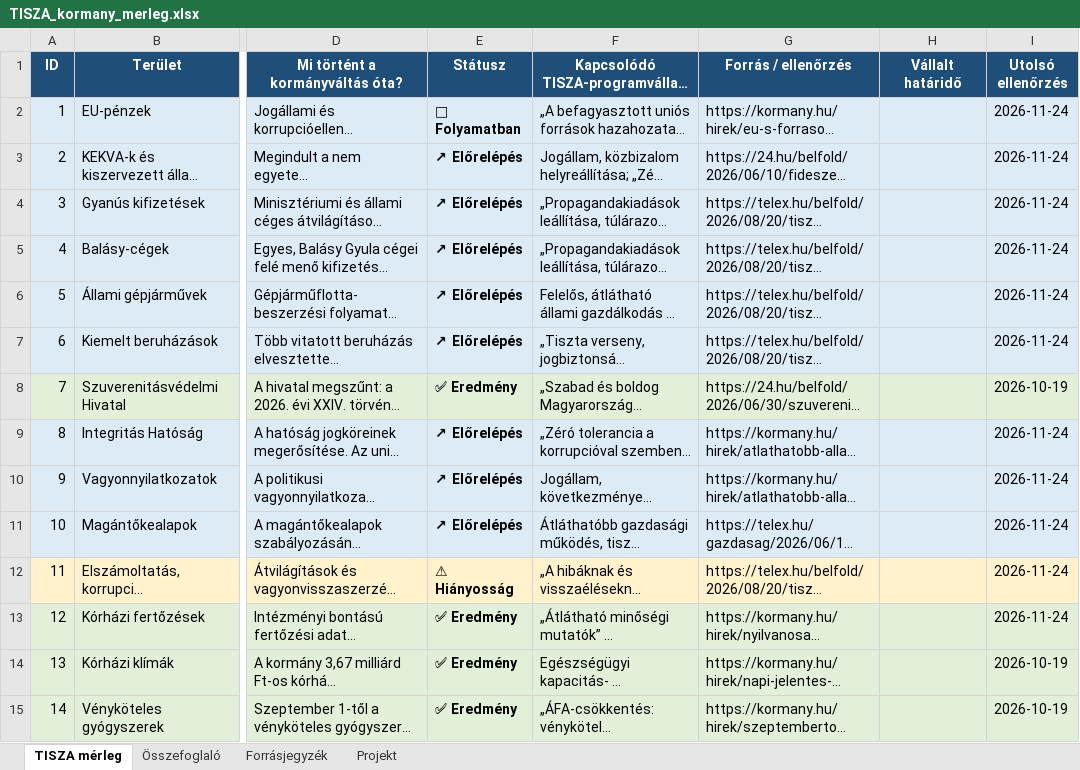
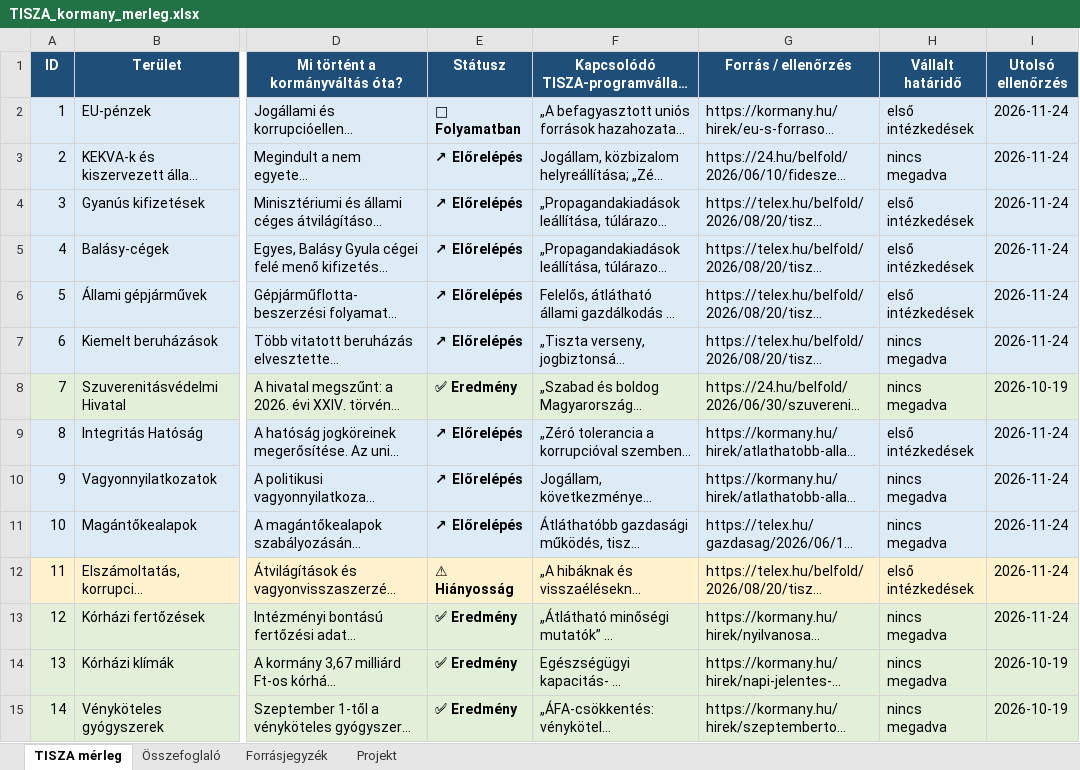
Before and after one commit to cooldance84/tisza-kormany-merleg, an Excel workbook: data/TISZA_kormany_merleg.xlsx, sheet TISZA mérleg, drawn as a sheet; only a part is shown, gaps mark what is left out; long unchanged cells end in …; values as stored, in another font and other column widths than the file's, no borders; the diff covers the shown part only; the diff names each change by its address in the sheet, - before the commit and + after, or states it on an @@ line.

```diff
--- a/data/TISZA_kormany_merleg.xlsx (sheet TISZA mérleg)
+++ b/data/TISZA_kormany_merleg.xlsx (sheet TISZA mérleg)
-H2 (Vállalt határidő): (empty)
+H2 (Vállalt határidő): első intézkedések
-H3 (Vállalt határidő): (empty)
+H3 (Vállalt határidő): nincs megadva
-H4:H6 (Vállalt határidő): (empty)
+H4:H6 (Vállalt határidő): első intézkedések
-H7:H8 (Vállalt határidő): (empty)
+H7:H8 (Vállalt határidő): nincs megadva
-H9 (Vállalt határidő): (empty)
+H9 (Vállalt határidő): első intézkedések
-H10:H11 (Vállalt határidő): (empty)
+H10:H11 (Vállalt határidő): nincs megadva
-H12 (Vállalt határidő): (empty)
+H12 (Vállalt határidő): első intézkedések
-H13:H15 (Vállalt határidő): (empty)
+H13:H15 (Vállalt határidő): nincs megadva
```
Also changed, not shown: 31 edited cells elsewhere in this sheet, 5 other files.
